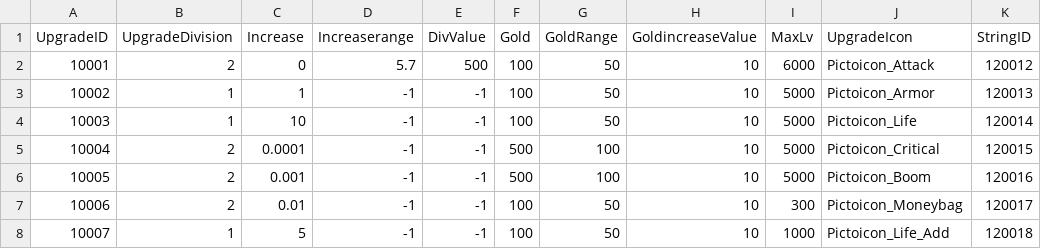
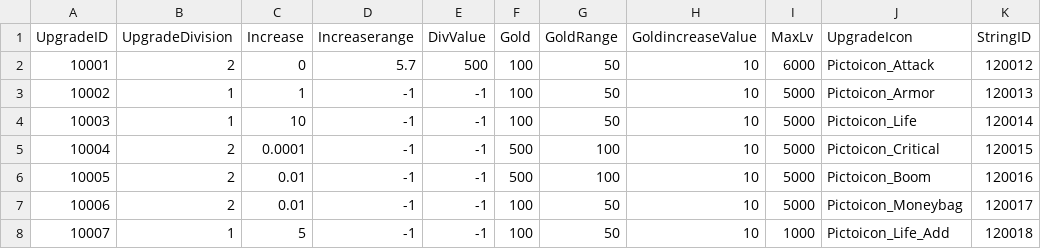
Before and after one commit to Kim-coding/SkillMaster, a CSV file: Assets/Resources/Table/UpgradeTable.CSV, drawn as a sheet.

```diff
--- a/Assets/Resources/Table/UpgradeTable.CSV
+++ b/Assets/Resources/Table/UpgradeTable.CSV
@@ -5,4 +5,4 @@
 10004,2,0.0001,-1,-1,500,100,10,5000,Pictoicon_Critical,120015
-10005,2,0.001,-1,-1,500,100,10,5000,Pictoicon_Boom,120016
-10006,2,0.01,-1,-1,100,50,10,300,Pictoicon_Moneybag,120017
+10005,2,0.01,-1,-1,500,100,10,5000,Pictoicon_Boom,120016
+10006,2,0.01,-1,-1,100,50,10,5000,Pictoicon_Moneybag,120017
 10007,1,5,-1,-1,100,50,10,1000,Pictoicon_Life_Add,120018
```
Also changed, not shown: Assets/Resources/Table/StringTable.CSV, 7 other files.
